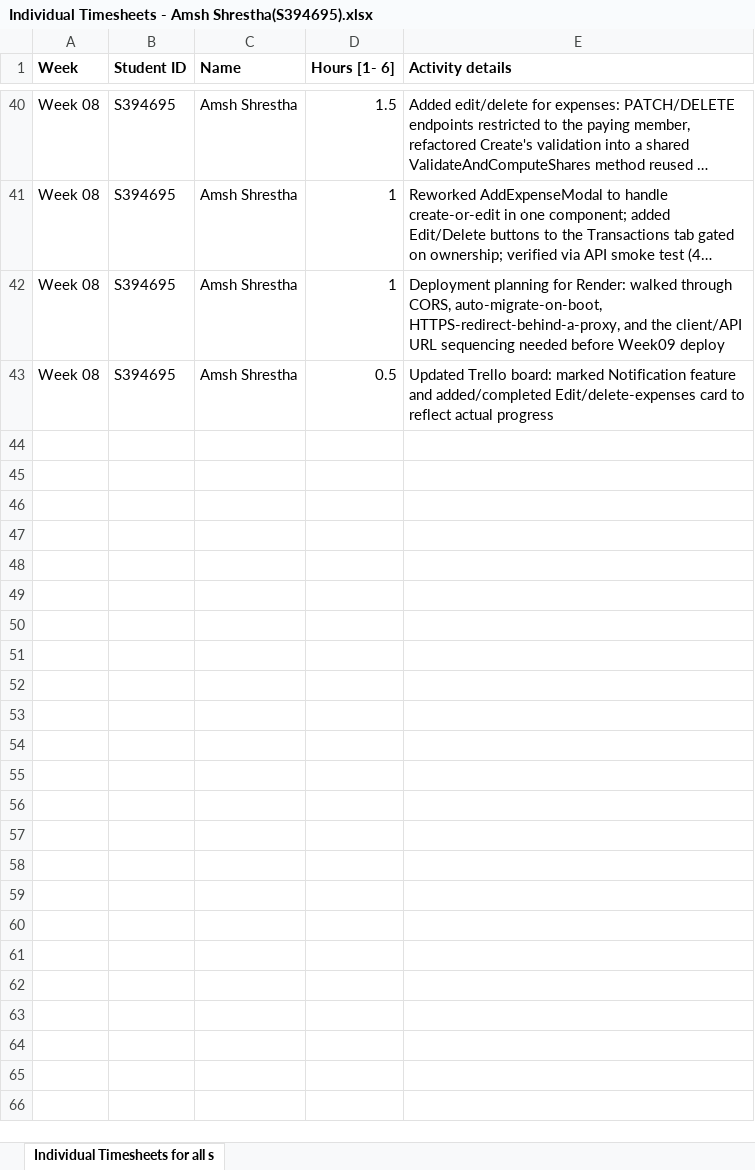
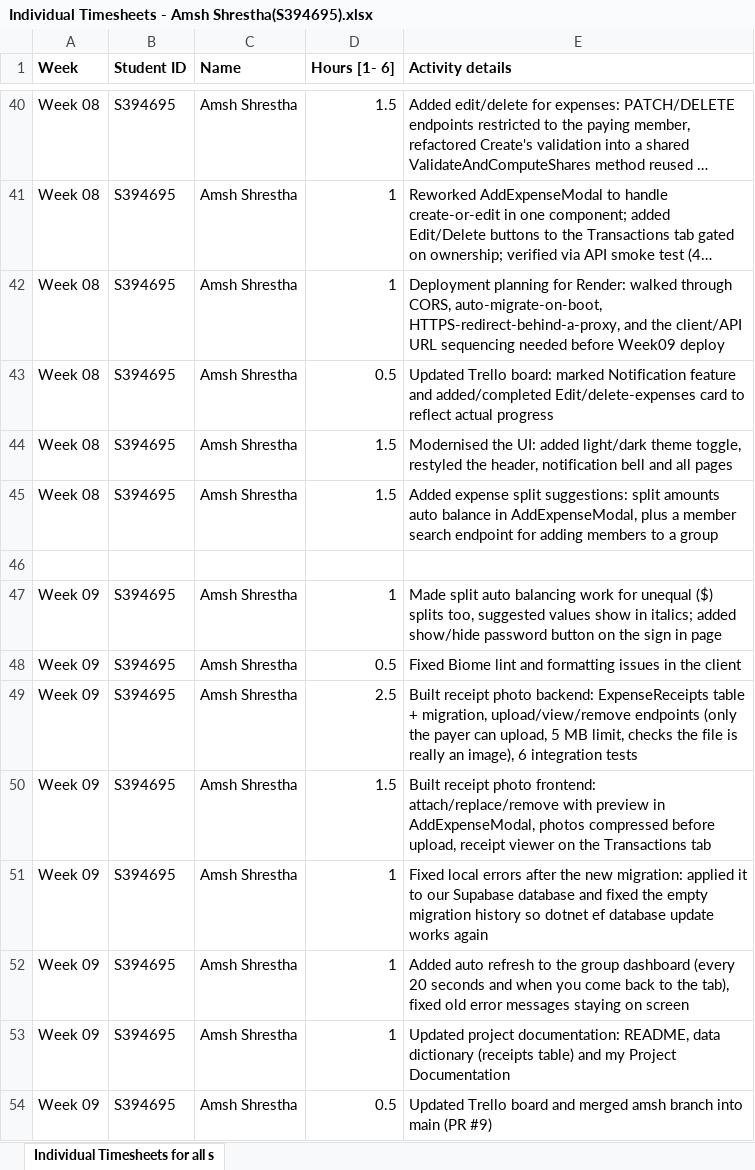
Before and after one commit to ams-sth/group01_software_project, an Excel workbook: AmshShrestha_S394695/Individual Timesheets - Amsh Shrestha(S394695).xlsx, sheet Individual Timesheets for all s, drawn as a sheet; only a part is shown, gaps mark what is left out; long unchanged cells end in …; values as stored, in another font and other column widths than the file's, no borders; the diff names each change by its address in the sheet, - before the commit and + after, or states it on an @@ line.

Commit message:
Project documentation and Amsh Shrestha Individual timesheel updates

```diff
--- a/AmshShrestha_S394695/Individual Timesheets - Amsh Shrestha(S394695).xlsx (sheet Individual Timesheets for all s)
+++ b/AmshShrestha_S394695/Individual Timesheets - Amsh Shrestha(S394695).xlsx (sheet Individual Timesheets for all s)
+row 44: Week 08 | S394695 | Amsh Shrestha | 1.5 | Modernised the UI: added light/dark theme toggle, restyled the header, notification bell and all pages
+row 45: Week 08 | S394695 | Amsh Shrestha | 1.5 | Added expense split suggestions: split amounts auto balance in AddExpenseModal, plus a member search endpoint for adding members to a group
+row 46: (empty)
+row 47: Week 09 | S394695 | Amsh Shrestha | 1 | Made split auto balancing work for unequal ($) splits too, suggested values show in italics; added show/hide password button on the sign in page
+row 48: Week 09 | S394695 | Amsh Shrestha | 0.5 | Fixed Biome lint and formatting issues in the client
+row 49: Week 09 | S394695 | Amsh Shrestha | 2.5 | Built receipt photo backend: ExpenseReceipts table + migration, upload/view/remove endpoints (only the payer can upload, 5 MB limit, checks the file is really an image), 6 integration tests
+row 50: Week 09 | S394695 | Amsh Shrestha | 1.5 | Built receipt photo frontend: attach/replace/remove with preview in AddExpenseModal, photos compressed before upload, receipt viewer on the Transactions tab
+row 51: Week 09 | S394695 | Amsh Shrestha | 1 | Fixed local errors after the new migration: applied it to our Supabase database and fixed the empty migration history so dotnet ef database update works again
+row 52: Week 09 | S394695 | Amsh Shrestha | 1 | Added auto refresh to the group dashboard (every 20 seconds and when you come back to the tab), fixed old error messages staying on screen
+row 53: Week 09 | S394695 | Amsh Shrestha | 1 | Updated project documentation: README, data dictionary (receipts table) and my Project Documentation
+row 54: Week 09 | S394695 | Amsh Shrestha | 0.5 | Updated Trello board and merged amsh branch into main (PR #9)
```
Also changed, not shown: 6 other files.
